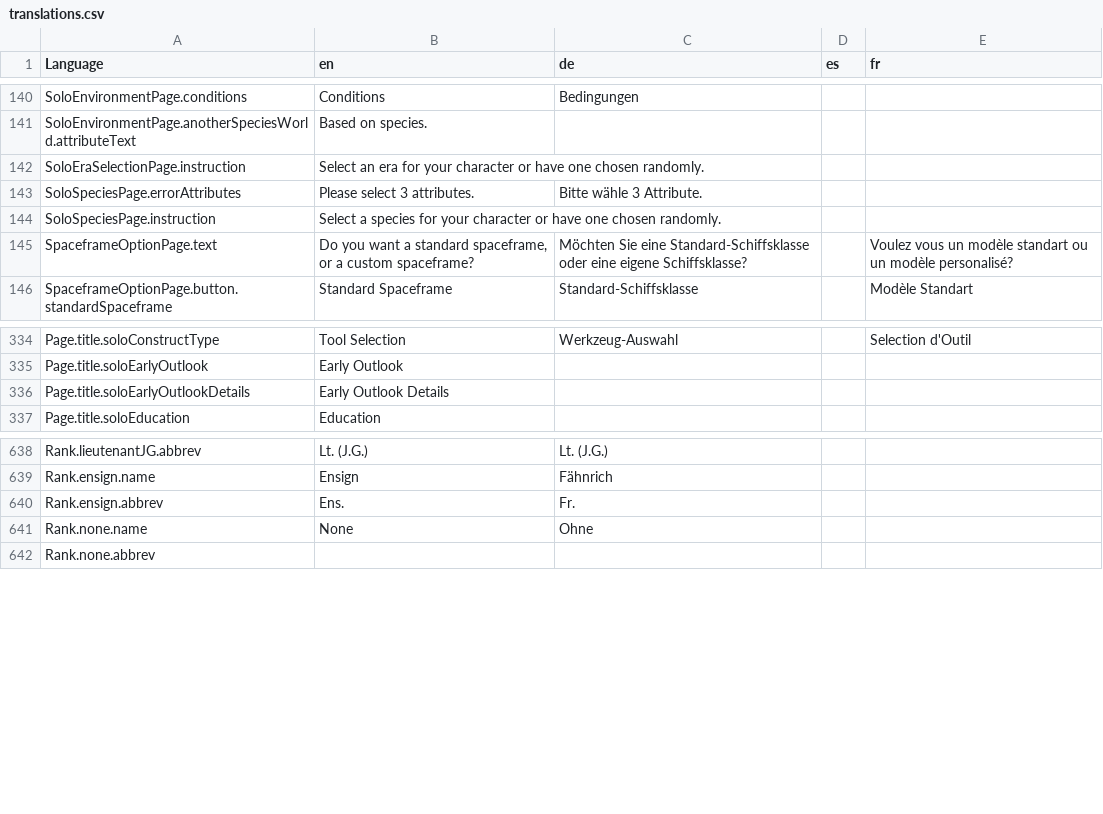
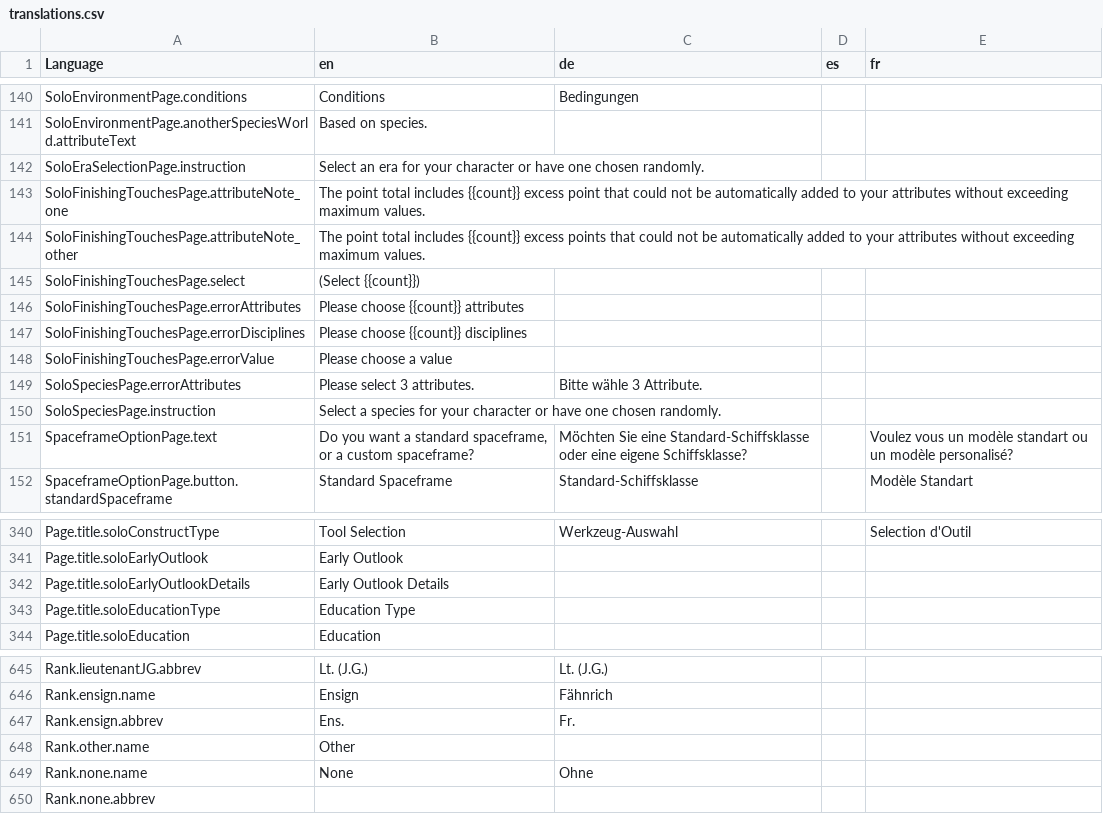
Before and after one commit to bcholmes/StarTrek2d20, a CSV file: translation/translations.csv, drawn as a sheet; only a part is shown, gaps mark what is left out.

Commit message:
- revisions to Xindi head; improvements to final attributes/disciplines section.

```diff
--- a/translation/translations.csv
+++ b/translation/translations.csv
@@ -170,2 +170,8 @@ SoloEnvironmentPage.anotherSpeciesWorld.attributeText,Based on species.,,,
 SoloEraSelectionPage.instruction,Select an era for your character or have one chosen randomly.,,,
+SoloFinishingTouchesPage.attributeNote_one,The point total includes {{count}} excess point that could not be automatically added to your attributes without exceeding maximum values.,,,
+SoloFinishingTouchesPage.attributeNote_other,The point total includes {{count}} excess points that could not be automatically added to your attributes without exceeding maximum values.,,,
+SoloFinishingTouchesPage.select,(Select {{count}}),,,
+SoloFinishingTouchesPage.errorAttributes,Please choose {{count}} attributes,,,
+SoloFinishingTouchesPage.errorDisciplines,Please choose {{count}} disciplines,,,
+SoloFinishingTouchesPage.errorValue,Please choose a value,,,
 SoloSpeciesPage.errorAttributes,Please select 3 attributes.,Bitte wähle 3 Attribute.,,
@@ -374,2 +380,3 @@ Page.title.soloEarlyOutlook,Early Outlook,,,
 Page.title.soloEarlyOutlookDetails,Early Outlook Details,,,
+Page.title.soloEducationType,Education Type,,,
 Page.title.soloEducation,Education,,,
@@ -678,2 +685,3 @@ Rank.ensign.name,Ensign,Fähnrich,,
 Rank.ensign.abbrev,Ens.,Fr.,,
+Rank.other.name,Other,,,
 Rank.none.name,None,Ohne,,
```
Also changed, not shown: 7 other files.
